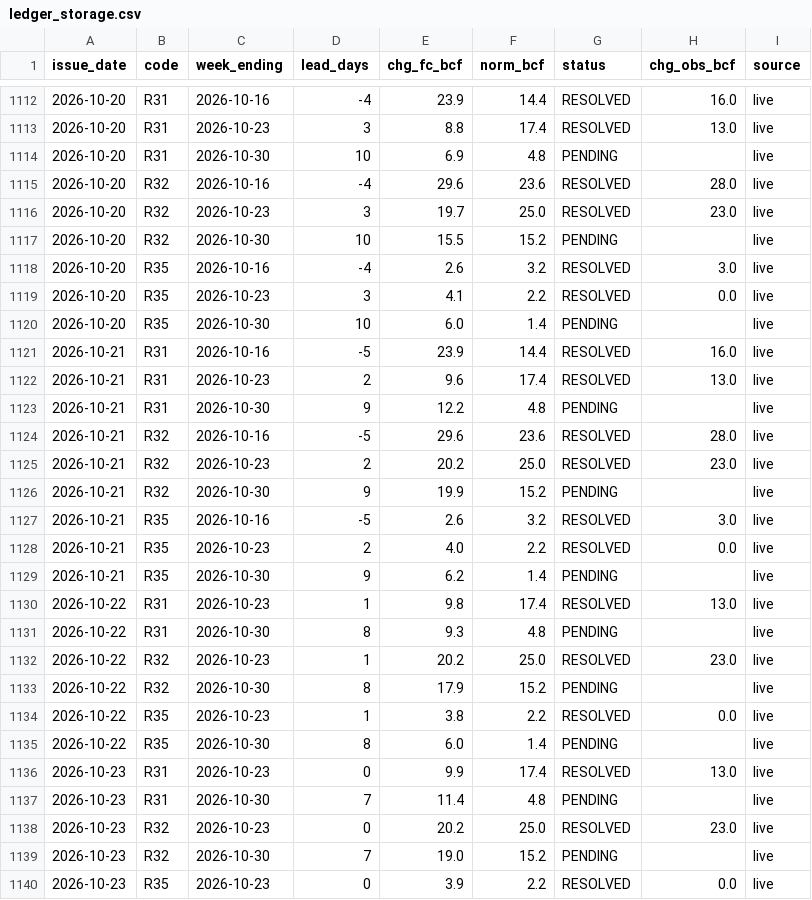
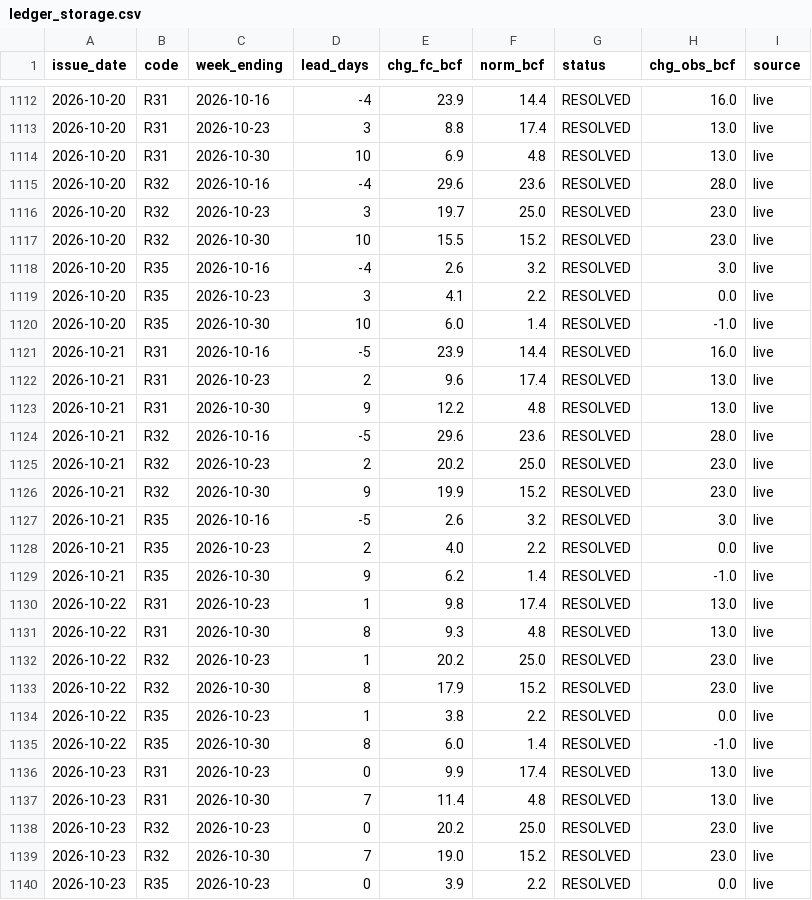
Before and after one commit to quantarram/weather-impacts-dashboard, a CSV file: data/ledger_storage.csv, drawn as a sheet; only a part is shown, gaps mark what is left out; the diff covers the shown part only.

```diff
--- a/data/ledger_storage.csv
+++ b/data/ledger_storage.csv
@@ -1113,28 +1113,28 @@ issue_date,code,week_ending,lead_days,chg_fc_bcf,norm_bcf,status,chg_obs_bcf,sou
 2026-10-20,R31,2026-10-23,3,8.8,17.4,RESOLVED,13.0,live
-2026-10-20,R31,2026-10-30,10,6.9,4.8,PENDING,,live
+2026-10-20,R31,2026-10-30,10,6.9,4.8,RESOLVED,13.0,live
 2026-10-20,R32,2026-10-16,-4,29.6,23.6,RESOLVED,28.0,live
 2026-10-20,R32,2026-10-23,3,19.7,25.0,RESOLVED,23.0,live
-2026-10-20,R32,2026-10-30,10,15.5,15.2,PENDING,,live
+2026-10-20,R32,2026-10-30,10,15.5,15.2,RESOLVED,23.0,live
 2026-10-20,R35,2026-10-16,-4,2.6,3.2,RESOLVED,3.0,live
 2026-10-20,R35,2026-10-23,3,4.1,2.2,RESOLVED,0.0,live
-2026-10-20,R35,2026-10-30,10,6.0,1.4,PENDING,,live
+2026-10-20,R35,2026-10-30,10,6.0,1.4,RESOLVED,-1.0,live
 2026-10-21,R31,2026-10-16,-5,23.9,14.4,RESOLVED,16.0,live
 2026-10-21,R31,2026-10-23,2,9.6,17.4,RESOLVED,13.0,live
-2026-10-21,R31,2026-10-30,9,12.2,4.8,PENDING,,live
+2026-10-21,R31,2026-10-30,9,12.2,4.8,RESOLVED,13.0,live
 2026-10-21,R32,2026-10-16,-5,29.6,23.6,RESOLVED,28.0,live
 2026-10-21,R32,2026-10-23,2,20.2,25.0,RESOLVED,23.0,live
-2026-10-21,R32,2026-10-30,9,19.9,15.2,PENDING,,live
+2026-10-21,R32,2026-10-30,9,19.9,15.2,RESOLVED,23.0,live
 2026-10-21,R35,2026-10-16,-5,2.6,3.2,RESOLVED,3.0,live
 2026-10-21,R35,2026-10-23,2,4.0,2.2,RESOLVED,0.0,live
-2026-10-21,R35,2026-10-30,9,6.2,1.4,PENDING,,live
+2026-10-21,R35,2026-10-30,9,6.2,1.4,RESOLVED,-1.0,live
 2026-10-22,R31,2026-10-23,1,9.8,17.4,RESOLVED,13.0,live
-2026-10-22,R31,2026-10-30,8,9.3,4.8,PENDING,,live
+2026-10-22,R31,2026-10-30,8,9.3,4.8,RESOLVED,13.0,live
 2026-10-22,R32,2026-10-23,1,20.2,25.0,RESOLVED,23.0,live
-2026-10-22,R32,2026-10-30,8,17.9,15.2,PENDING,,live
+2026-10-22,R32,2026-10-30,8,17.9,15.2,RESOLVED,23.0,live
 2026-10-22,R35,2026-10-23,1,3.8,2.2,RESOLVED,0.0,live
-2026-10-22,R35,2026-10-30,8,6.0,1.4,PENDING,,live
+2026-10-22,R35,2026-10-30,8,6.0,1.4,RESOLVED,-1.0,live
 2026-10-23,R31,2026-10-23,0,9.9,17.4,RESOLVED,13.0,live
-2026-10-23,R31,2026-10-30,7,11.4,4.8,PENDING,,live
+2026-10-23,R31,2026-10-30,7,11.4,4.8,RESOLVED,13.0,live
 2026-10-23,R32,2026-10-23,0,20.2,25.0,RESOLVED,23.0,live
-2026-10-23,R32,2026-10-30,7,19.0,15.2,PENDING,,live
+2026-10-23,R32,2026-10-30,7,19.0,15.2,RESOLVED,23.0,live
 2026-10-23,R35,2026-10-23,0,3.9,2.2,RESOLVED,0.0,live
```
Also changed, not shown: 3 added rows and 92 edited cells elsewhere in this file, data/ledger_burn.csv, data/ledger_crops.csv, 6 other files.
